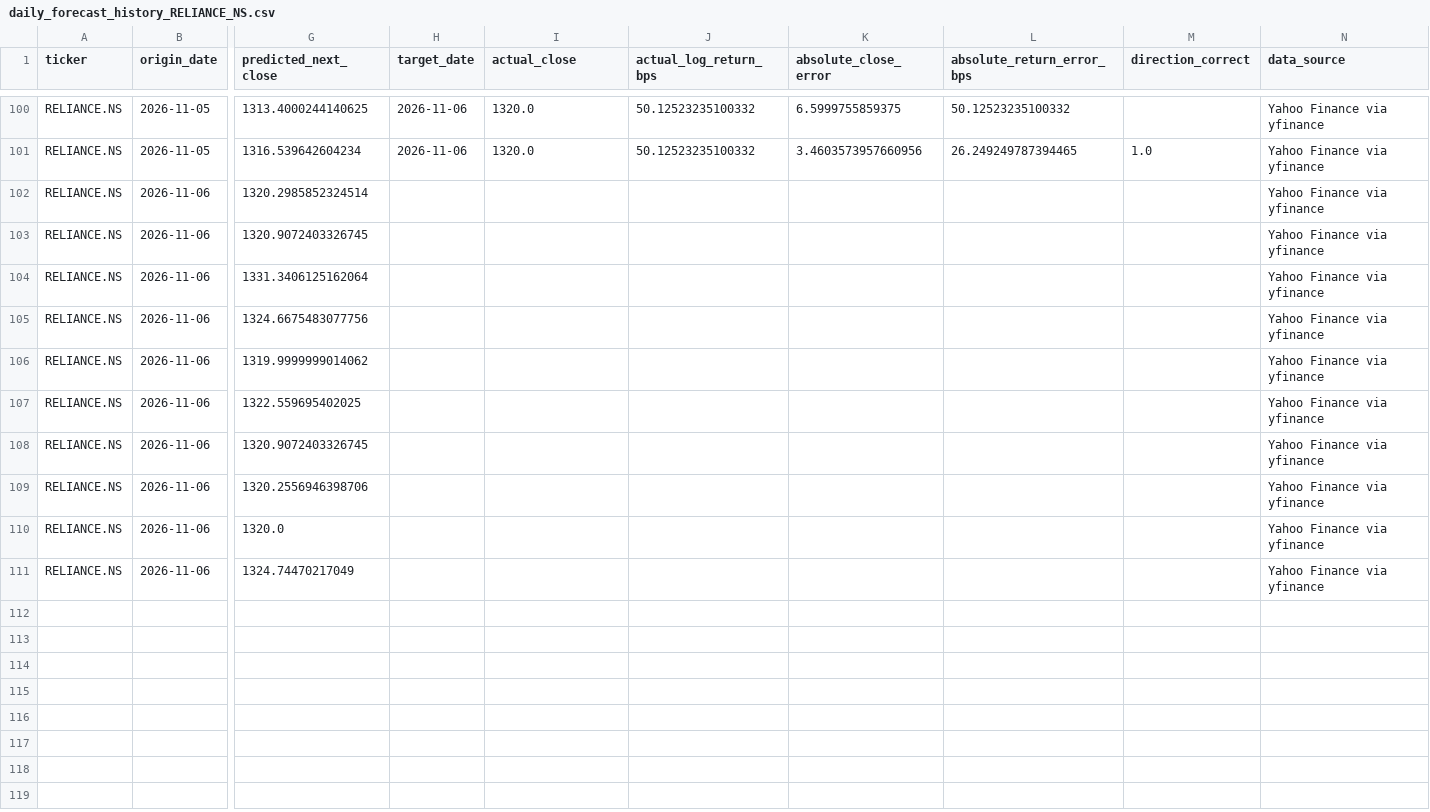
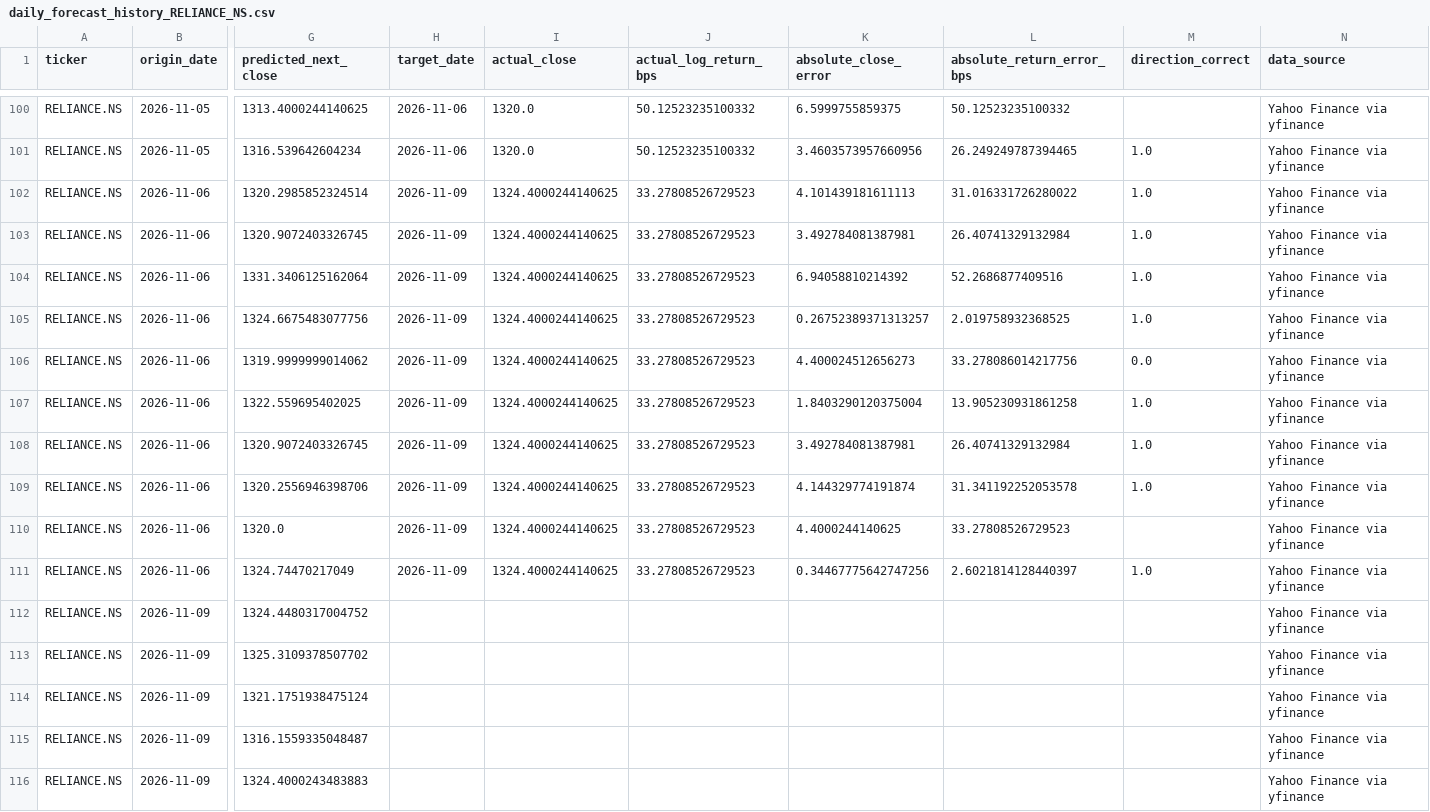
Before and after one commit to avgphoenixguy/stock-forecast-backtesting-lab, a CSV file: dashboard/data/daily_forecast_history_RELIANCE_NS.csv, drawn as a sheet; only a part is shown, gaps mark what is left out; rows hold the shown columns only; the diff covers the shown part only; the diff names each change by its address in the sheet, - before the commit and + after, or states it on an @@ line.

```diff
--- a/dashboard/data/daily_forecast_history_RELIANCE_NS.csv
+++ b/dashboard/data/daily_forecast_history_RELIANCE_NS.csv
-H102:H111 (target_date): (empty)
+H102:H111 (target_date): 2026-11-09
-I102:I111 (actual_close): (empty)
+I102:I111 (actual_close): 1324.4000244140625
-J102:J111 (actual_log_return_bps): (empty)
+J102:J111 (actual_log_return_bps): 33.27808526729523
-K102 (absolute_close_error): (empty)
+K102 (absolute_close_error): 4.101439181611113
-L102 (absolute_return_error_bps): (empty)
+L102 (absolute_return_error_bps): 31.016331726280022
-M102:M105 (direction_correct): (empty)
+M102:M105 (direction_correct): 1.0
-K103 (absolute_close_error): (empty)
+K103 (absolute_close_error): 3.492784081387981
-L103 (absolute_return_error_bps): (empty)
+L103 (absolute_return_error_bps): 26.40741329132984
-K104 (absolute_close_error): (empty)
+K104 (absolute_close_error): 6.94058810214392
-L104 (absolute_return_error_bps): (empty)
+L104 (absolute_return_error_bps): 52.2686877409516
-K105 (absolute_close_error): (empty)
+K105 (absolute_close_error): 0.26752389371313257
-L105 (absolute_return_error_bps): (empty)
+L105 (absolute_return_error_bps): 2.019758932368525
-K106 (absolute_close_error): (empty)
+K106 (absolute_close_error): 4.400024512656273
-L106 (absolute_return_error_bps): (empty)
+L106 (absolute_return_error_bps): 33.278086014217756
-M106 (direction_correct): (empty)
+M106 (direction_correct): 0.0
-K107 (absolute_close_error): (empty)
+K107 (absolute_close_error): 1.8403290120375004
-L107 (absolute_return_error_bps): (empty)
+L107 (absolute_return_error_bps): 13.905230931861258
-M107:M109 (direction_correct): (empty)
+M107:M109 (direction_correct): 1.0
-K108 (absolute_close_error): (empty)
+K108 (absolute_close_error): 3.492784081387981
-L108 (absolute_return_error_bps): (empty)
+L108 (absolute_return_error_bps): 26.40741329132984
-K109 (absolute_close_error): (empty)
+K109 (absolute_close_error): 4.144329774191874
-L109 (absolute_return_error_bps): (empty)
+L109 (absolute_return_error_bps): 31.341192252053578
-K110 (absolute_close_error): (empty)
+K110 (absolute_close_error): 4.4000244140625
-L110 (absolute_return_error_bps): (empty)
+L110 (absolute_return_error_bps): 33.27808526729523
-K111 (absolute_close_error): (empty)
+K111 (absolute_close_error): 0.34467775642747256
-L111 (absolute_return_error_bps): (empty)
+L111 (absolute_return_error_bps): 2.6021814128440397
-M111 (direction_correct): (empty)
+M111 (direction_correct): 1.0
+row 112: RELIANCE.NS | 2026-11-09 | 1324.4480317004752 |  |  |  |  |  |  | Yahoo Finance via yfinance
+row 113: RELIANCE.NS | 2026-11-09 | 1325.3109378507702 |  |  |  |  |  |  | Yahoo Finance via yfinance
+row 114: RELIANCE.NS | 2026-11-09 | 1321.1751938475124 |  |  |  |  |  |  | Yahoo Finance via yfinance
+row 115: RELIANCE.NS | 2026-11-09 | 1316.1559335048487 |  |  |  |  |  |  | Yahoo Finance via yfinance
+row 116: RELIANCE.NS | 2026-11-09 | 1324.4000243483883 |  |  |  |  |  |  | Yahoo Finance via yfinance
```
Also changed, not shown: 5 added rows elsewhere in this file, dashboard/data/nifty500_universe.csv, dashboard/data/price_history_RELIANCE_NS.csv, 1 other file.
